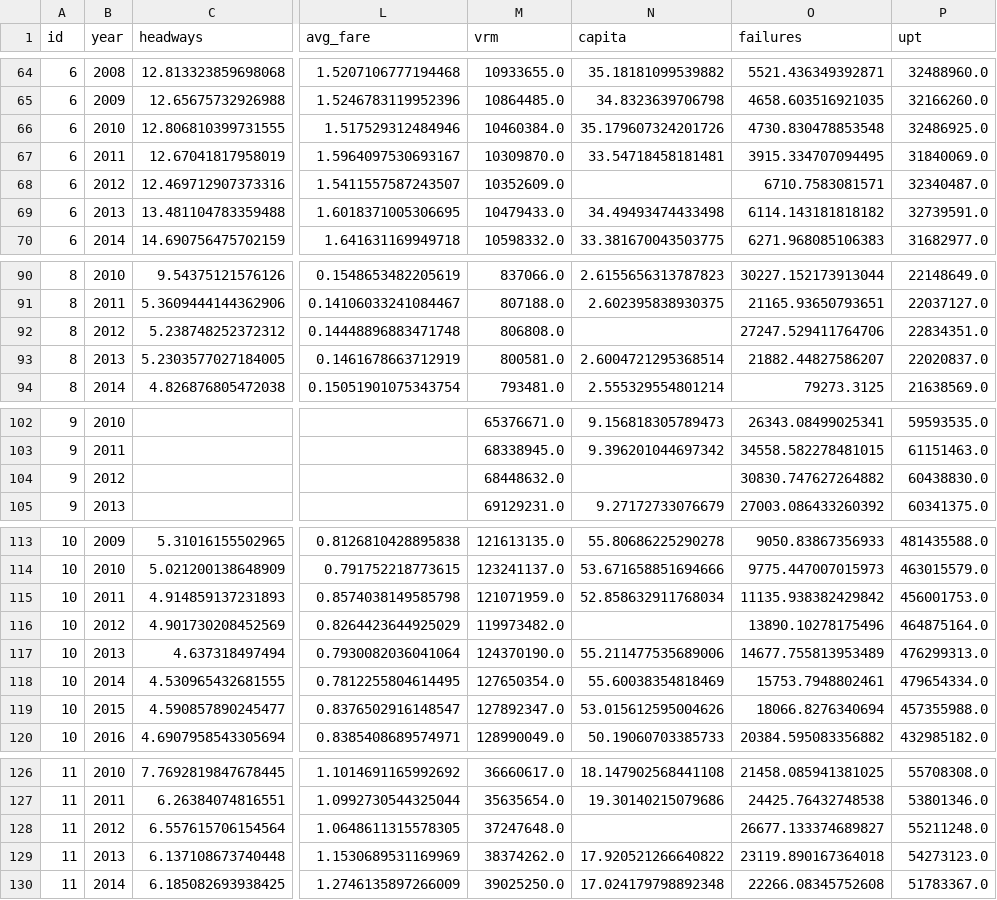
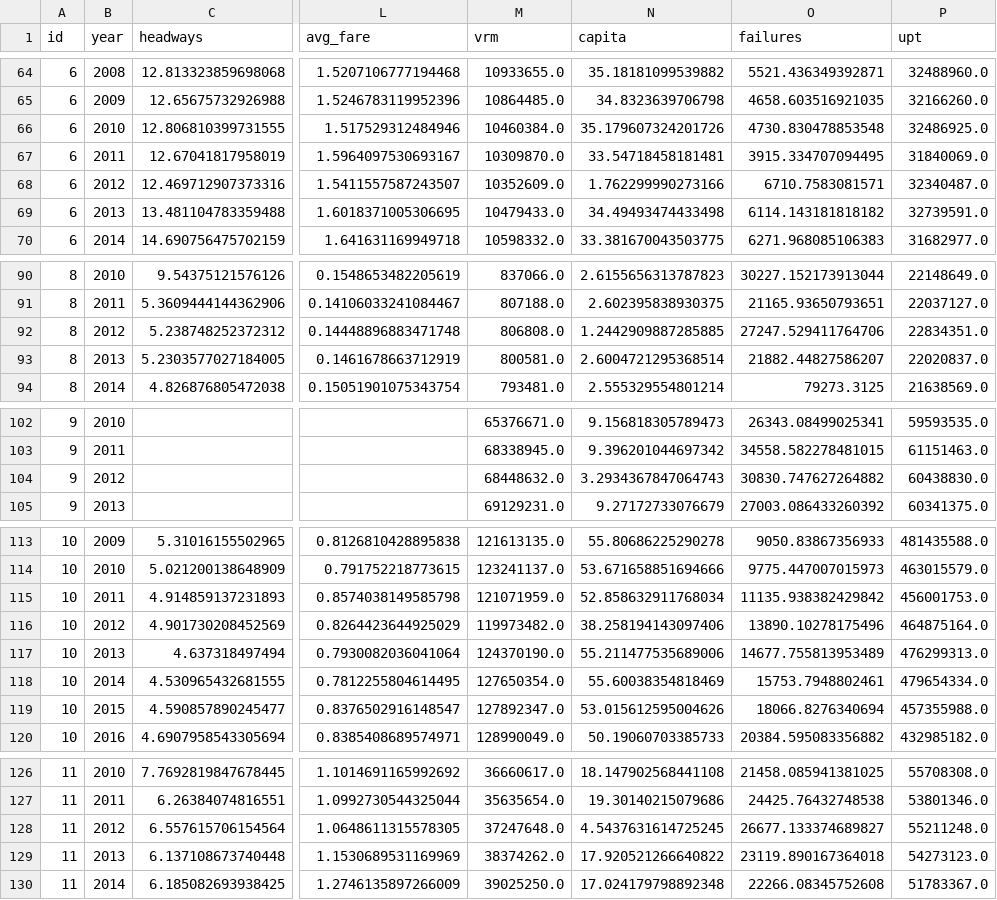
Before and after one commit to axismaps/ridership, a CSV file: data/output/ntd.csv, drawn as a sheet; only a part is shown, gaps mark what is left out; the diff covers the shown part only; the diff names each change by its address in the sheet, - before the commit and + after, or states it on an @@ line.

```diff
--- a/data/output/ntd.csv
+++ b/data/output/ntd.csv
-N68 (capita): (empty)
+N68 (capita): 1.762299990273166
-N92 (capita): (empty)
+N92 (capita): 1.2442909887285885
-N104 (capita): (empty)
+N104 (capita): 3.2934367847064743
-N116 (capita): (empty)
+N116 (capita): 38.258194143097406
-N128 (capita): (empty)
+N128 (capita): 4.5437631614725245
```
Also changed, not shown: 118 edited cells elsewhere in this file, data/output/ntd_msa.csv, data/output/ntd_national.csv, 4 other files.
